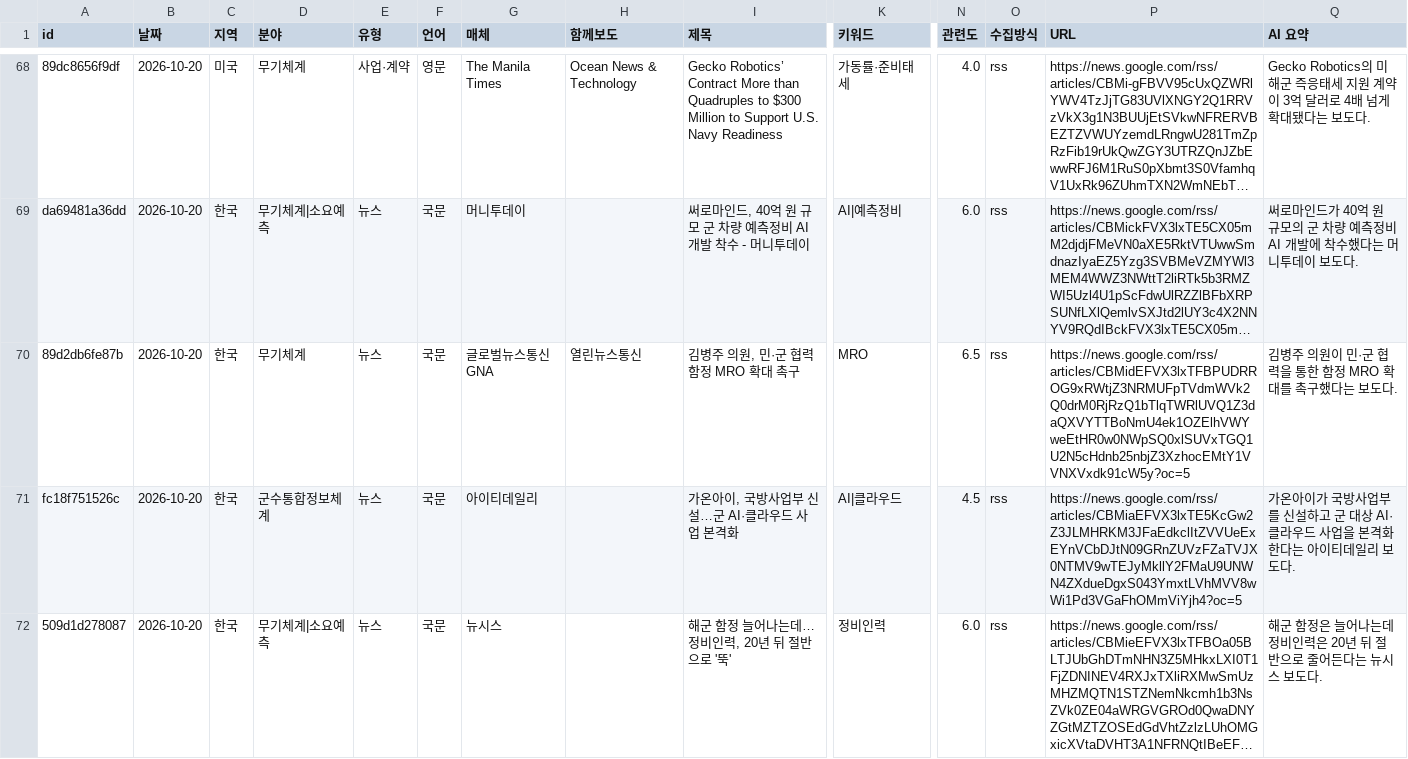
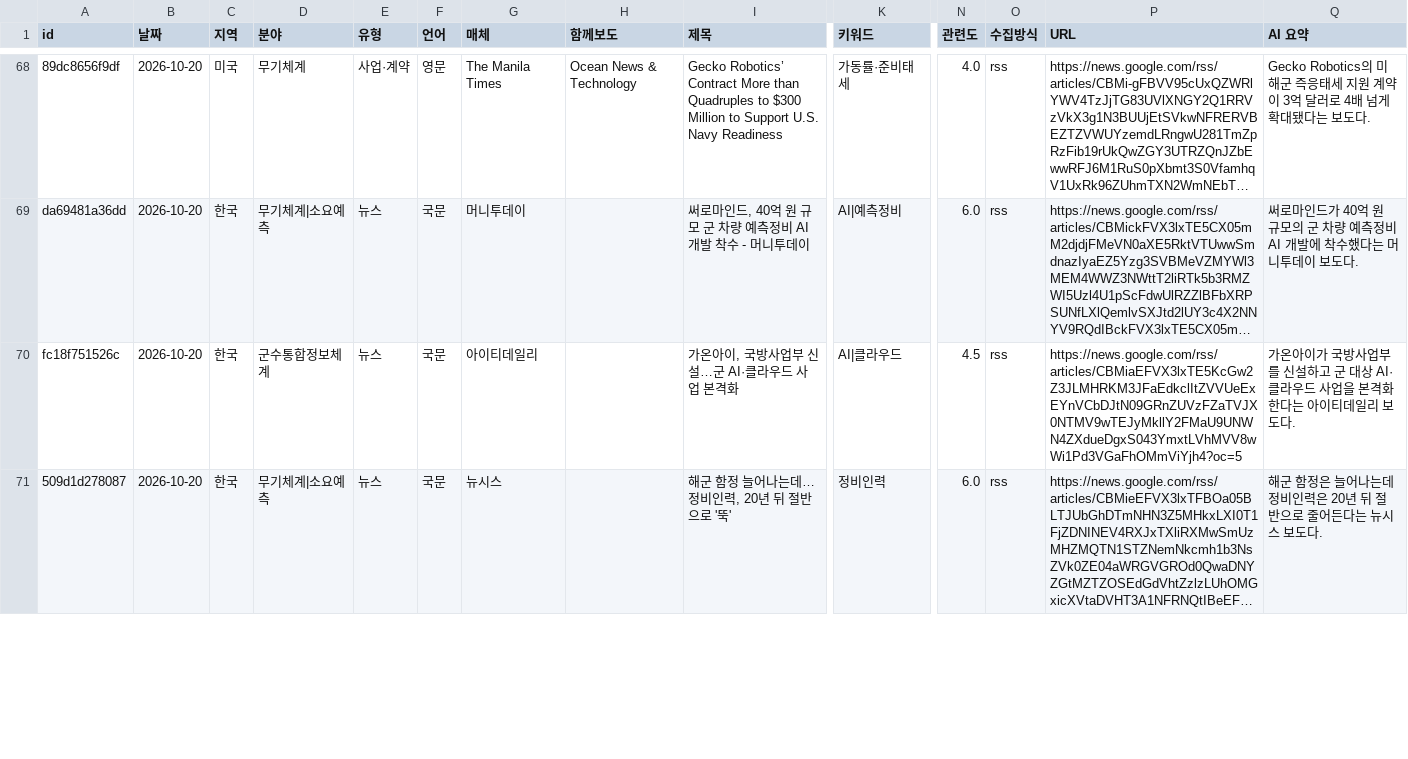
Before and after one commit to JaewoonAhn-HRnews/Logistics-Information-System, a CSV file: data/export/articles.csv, drawn as a sheet; only a part is shown, gaps mark what is left out; long unchanged cells end in …; rows hold the shown columns only; the diff covers the shown part only; the diff names each change by its address in the sheet, - before the commit and + after, or states it on an @@ line.

```diff
--- a/data/export/articles.csv
+++ b/data/export/articles.csv
-row 70: 89d2db6fe87b | 2026-10-20 | 한국 | 무기체계 | 뉴스 | 국문 | 글로벌뉴스통신GNA | 열린뉴스통신 | 김병주 의원, 민·군 협력 함정 MRO 확대 촉구 | MRO | 6.5 | rss | https://news.google.com/rss/articles/CBMidEFVX3lxTFBPUDRROG9xRWtjZ3NRMUFpTVdmWVk2Q0drM0RjRzQ1bTlqTWRlUVQ1Z3daQXVYTTBoNmU4ek1OZElhVWYweEtHR0w0NWpSQ0xlSUVxTGQ1U2N5cHdnb25nbjZ3XzhocEMtY1VVNXVxdk91cW5y?oc=5 | 김병주 의원이 민·군 협력을 통한 함정 MRO 확대를 촉구했다는 보도다.
```
Also changed, not shown: 3 edited cells elsewhere in this file, data/export/summaries.csv, 9 other files.
